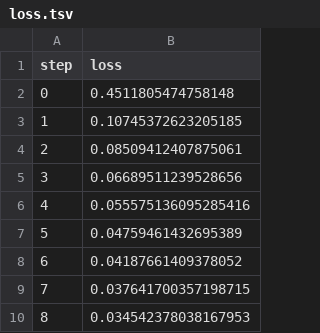
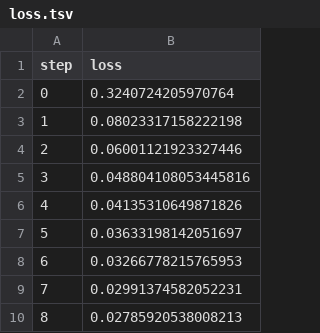
Before and after one commit to daavoo/example-get-started-experiments, a TSV file: results/train/plots/metrics/train/loss.tsv, drawn as a sheet.

```diff
--- a/results/train/plots/metrics/train/loss.tsv
+++ b/results/train/plots/metrics/train/loss.tsv
@@ -1,10 +1,10 @@
 step	loss
-0	0.4511805474758148
-1	0.10745372623205185
-2	0.08509412407875061
-3	0.06689511239528656
-4	0.055575136095285416
-5	0.04759461432695389
-6	0.04187661409378052
-7	0.037641700357198715
-8	0.034542378038167953
+0	0.3240724205970764
+1	0.08023317158222198
+2	0.06001121923327446
+3	0.048804108053445816
+4	0.04135310649871826
+5	0.03633198142051697
+6	0.03266778215765953
+7	0.02991374582052231
+8	0.02785920538008213
```
Also changed, not shown: results/train/plots/metrics/dice_multi.tsv, results/train/plots/metrics/eval/loss.tsv, 16 other files.
